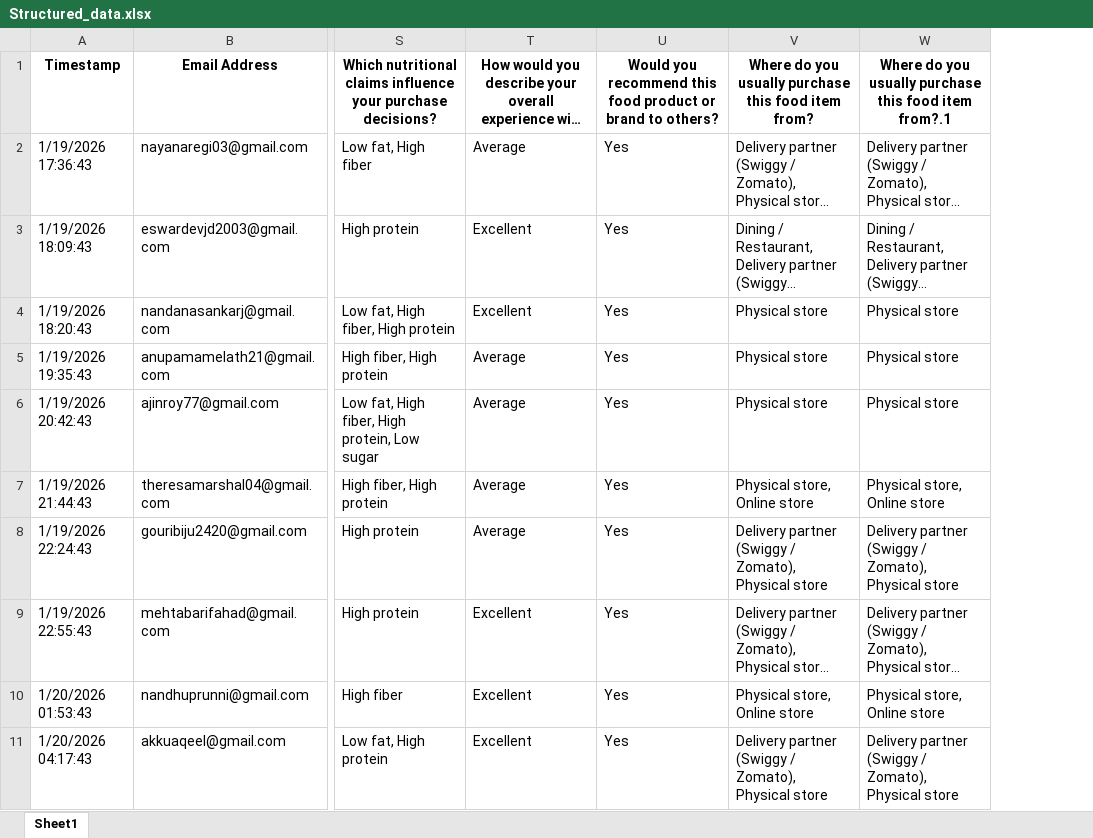
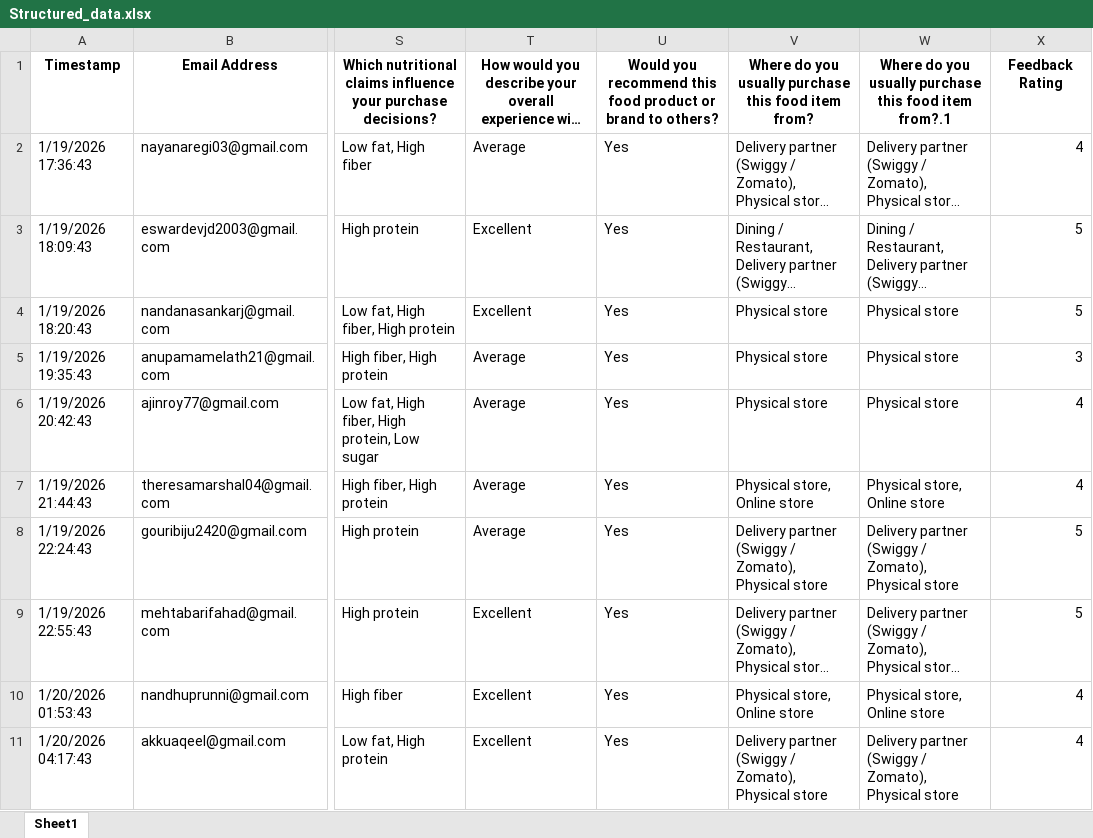
Before and after one commit to Abhishek-pk-656/FoodTrends-Understanding-Customer-Preferences-in-FB, an Excel workbook: Dataset/Structured_data.xlsx, sheet Sheet1, drawn as a sheet; only a part is shown, gaps mark what is left out; long unchanged cells end in …; values as stored, in another font and other column widths than the file's, no borders; the diff names each change by its address in the sheet, - before the commit and + after, or states it on an @@ line.

Commit message:
Added feedback rating

```diff
--- a/Dataset/Structured_data.xlsx (sheet Sheet1)
+++ b/Dataset/Structured_data.xlsx (sheet Sheet1)
+column X, rows 1-11: Feedback Rating | 4 | 5 | 5 | 3 | 4 | 4 | 5 | 5 | 4 | 4
```
